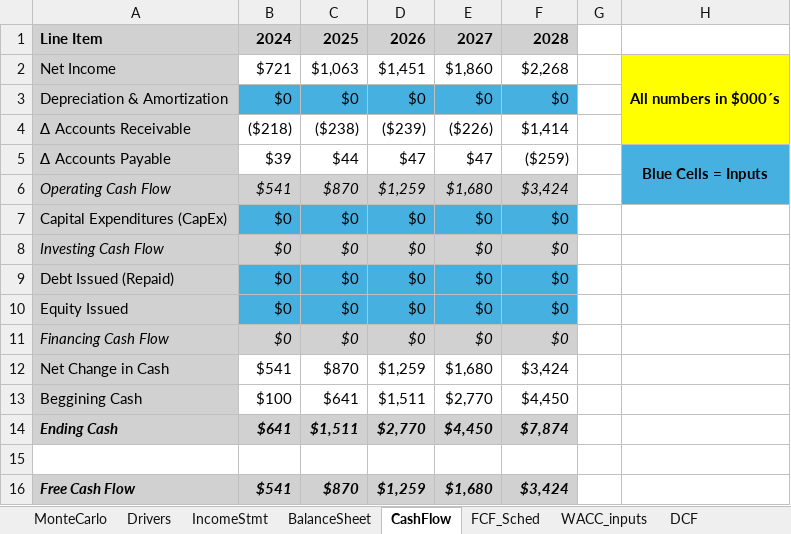
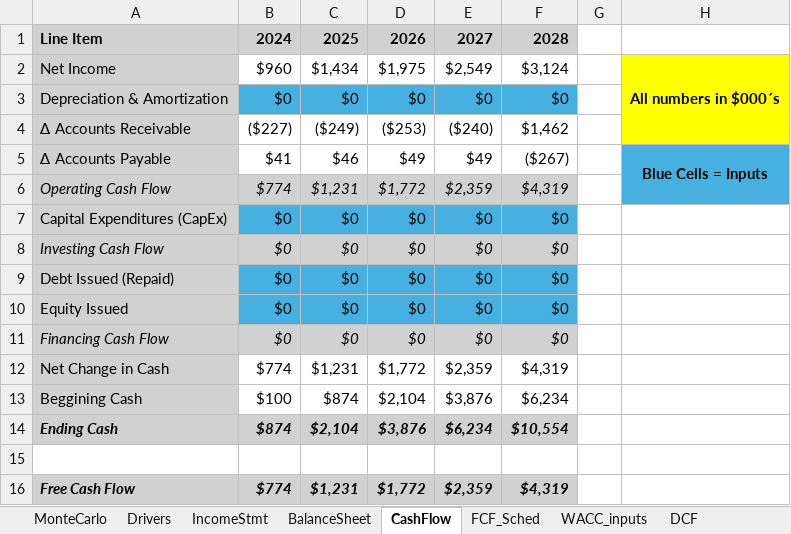
Before and after one commit to lucasdurann/quant-summer-2025, an Excel workbook: SaaSV/SaaSV_model_v4.xlsx, sheet CashFlow, drawn as a sheet; values as stored, in another font and other column widths than the file's, no borders; the diff names each change by its address in the sheet, - before the commit and + after, or states it on an @@ line.

```diff
--- a/SaaSV/SaaSV_model_v4.xlsx (sheet CashFlow)
+++ b/SaaSV/SaaSV_model_v4.xlsx (sheet CashFlow)
-B2: $721
+B2: $960
-C2: $1,063
+C2: $1,434
-D2: $1,451
+D2: $1,975
-E2: $1,860
+E2: $2,549
-F2: $2,268
+F2: $3,124
-B4: ($218)
+B4: ($227)
-C4: ($238)
+C4: ($249)
-D4: ($239)
+D4: ($253)
-E4: ($226)
+E4: ($240)
-F4: $1,414
+F4: $1,462
-B5: $39
+B5: $41
-C5: $44
+C5: $46
-D5: $47
+D5: $49
-E5: $47
+E5: $49
-F5: ($259)
+F5: ($267)
-B6: $541
+B6: $774
-C6: $870
+C6: $1,231
-D6: $1,259
+D6: $1,772
-E6: $1,680
+E6: $2,359
-F6: $3,424
+F6: $4,319
-B12: $541
+B12: $774
-C12: $870
+C12: $1,231
-D12: $1,259
+D12: $1,772
-E12: $1,680
+E12: $2,359
-F12: $3,424
+F12: $4,319
-C13: $641
+C13: $874
-D13: $1,511
+D13: $2,104
-E13: $2,770
+E13: $3,876
-F13: $4,450
+F13: $6,234
-B14: $641
+B14: $874
-C14: $1,511
+C14: $2,104
-D14: $2,770
+D14: $3,876
-E14: $4,450
+E14: $6,234
-F14: $7,874
+F14: $10,554
-B16: $541
+B16: $774
-C16: $870
+C16: $1,231
-D16: $1,259
+D16: $1,772
-E16: $1,680
+E16: $2,359
-F16: $3,424
+F16: $4,319
```
Also changed, not shown: sheet MonteCarlo, sheet FCF_Sched, sheet IncomeStmt, sheet BalanceSheet, sheet DCF, sheet Drivers, 1 more sheet, charts or pictures, 21 other files.
